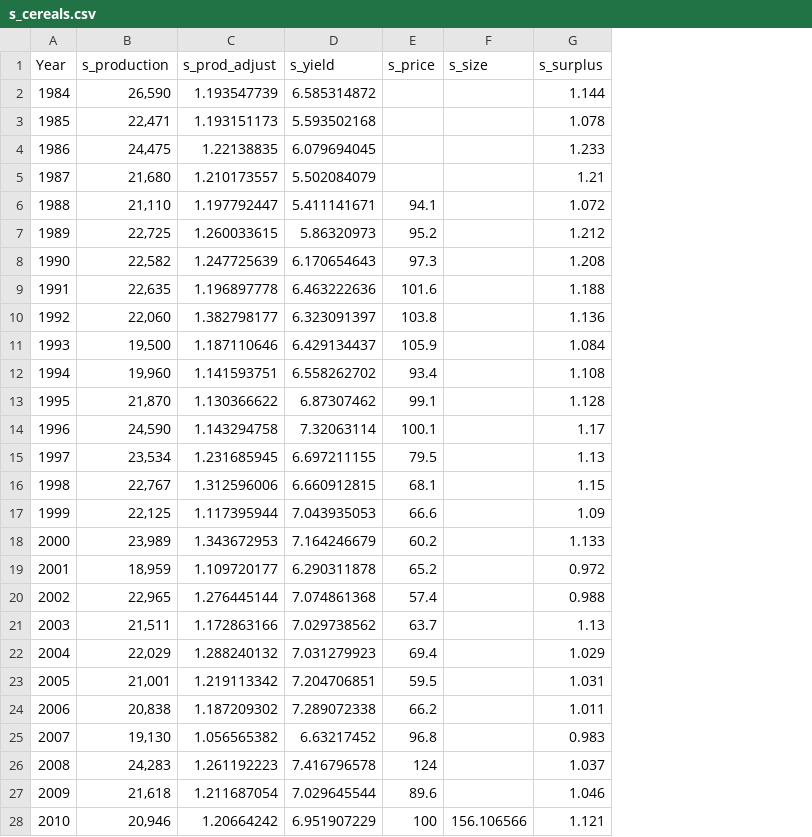
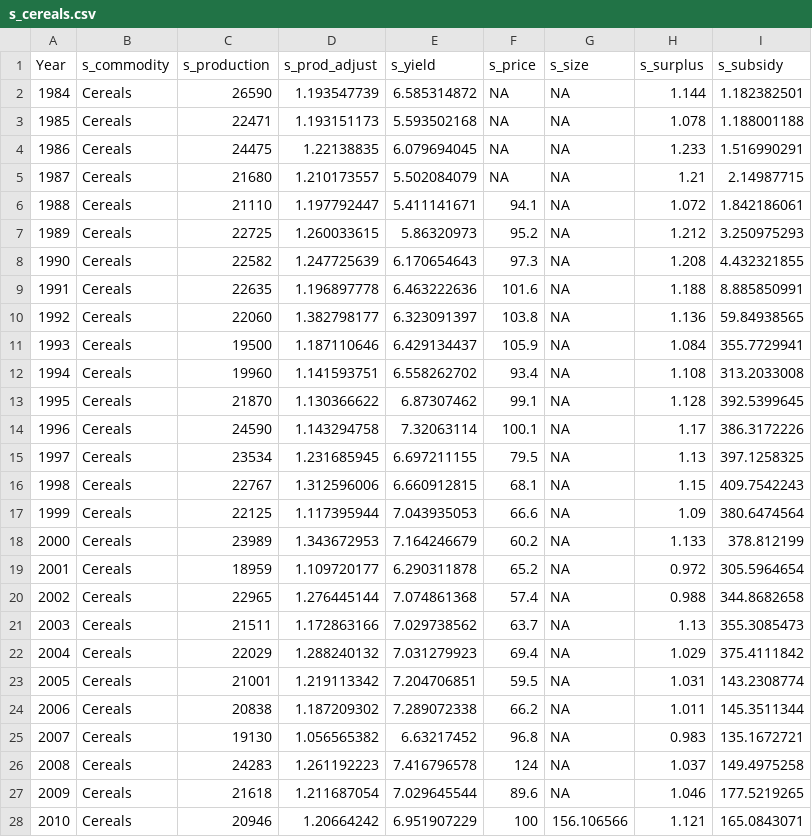
Before and after one commit to OliPerkins1987/LULCSD, a CSV file: mod/data/s_cereals.csv, drawn as a sheet; only a part is shown; addresses are those after the commit; the diff covers the shown part only; the diff names each change by its address in the sheet, - before the commit and + after, or states it on an @@ line.

```diff
--- a/mod/data/s_cereals.csv
+++ b/mod/data/s_cereals.csv
+column B (s_commodity), rows 2-28: all Cereals
+column I (s_subsidy), rows 2-28: 1.182382501 | 1.188001188 | 1.516990291 | 2.14987715 | 1.842186061 | 3.250975293 | 4.432321855 | 8.885850991 | 59.84938565 | 355.7729941 | 313.2033008 | 392.5399645 | 386.3172226 | 397.1258325 | 409.7542243 | 380.6474564 | 378.812199 | 305.5964654 | 344.8682658 | 355.3085473 | 375.4111842 | 143.2308774 | 145.3511344 | 135.1672721 | 149.4975258 | 177.5219265 | 165.0843071
-C2 (s_production): 26,590
+C2 (s_production): 26590
-F2:F5 (s_price): (empty)
+F2:F5 (s_price): NA
-G2:G27 (s_size): (empty)
+G2:G27 (s_size): NA
-C3 (s_production): 22,471
+C3 (s_production): 22471
-C4 (s_production): 24,475
+C4 (s_production): 24475
-C5 (s_production): 21,680
+C5 (s_production): 21680
-C6 (s_production): 21,110
+C6 (s_production): 21110
-C7 (s_production): 22,725
+C7 (s_production): 22725
-C8 (s_production): 22,582
+C8 (s_production): 22582
-C9 (s_production): 22,635
+C9 (s_production): 22635
-C10 (s_production): 22,060
+C10 (s_production): 22060
-C11 (s_production): 19,500
+C11 (s_production): 19500
-C12 (s_production): 19,960
+C12 (s_production): 19960
-C13 (s_production): 21,870
+C13 (s_production): 21870
-C14 (s_production): 24,590
+C14 (s_production): 24590
-C15 (s_production): 23,534
+C15 (s_production): 23534
-C16 (s_production): 22,767
+C16 (s_production): 22767
-C17 (s_production): 22,125
+C17 (s_production): 22125
-C18 (s_production): 23,989
+C18 (s_production): 23989
-C19 (s_production): 18,959
+C19 (s_production): 18959
-C20 (s_production): 22,965
+C20 (s_production): 22965
-C21 (s_production): 21,511
+C21 (s_production): 21511
-C22 (s_production): 22,029
+C22 (s_production): 22029
-C23 (s_production): 21,001
+C23 (s_production): 21001
-C24 (s_production): 20,838
+C24 (s_production): 20838
-C25 (s_production): 19,130
+C25 (s_production): 19130
-C26 (s_production): 24,283
+C26 (s_production): 24283
-C27 (s_production): 21,618
+C27 (s_production): 21618
-C28 (s_production): 20,946
+C28 (s_production): 20946
```
Also changed, not shown: 15 edited cells elsewhere in this file, mod/Initial_parameters.csv, mod/Stocks.csv, 29 other files.
